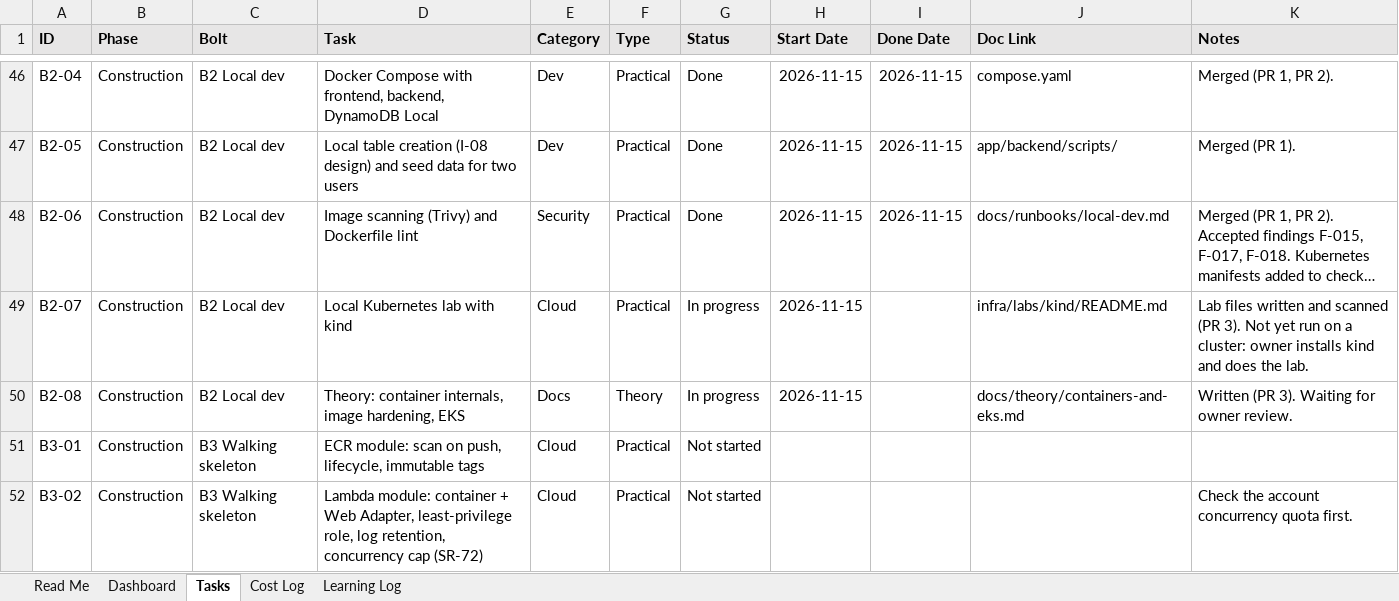
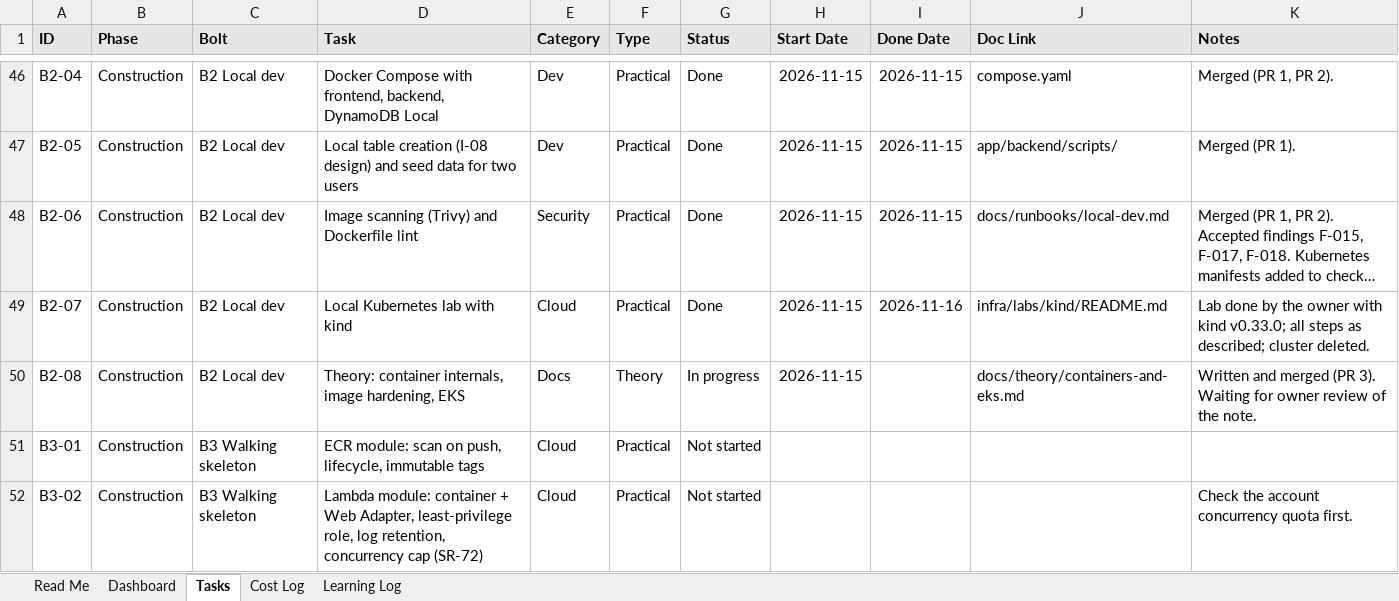
Before and after one commit to Rithun-C/tethrix, an Excel workbook: tracker/project-tracker.xlsx, sheet Tasks, drawn as a sheet; only a part is shown, gaps mark what is left out; long unchanged cells end in …; values as stored, in another font and other column widths than the file's, no borders; conditional formats not drawn; the diff names each change by its address in the sheet, - before the commit and + after, or states it on an @@ line.

```diff
--- a/tracker/project-tracker.xlsx (sheet Tasks)
+++ b/tracker/project-tracker.xlsx (sheet Tasks)
-G49 (Status): In progress
+G49 (Status): Done
-I49 (Done Date): (empty)
+I49 (Done Date): 2026-11-16
-K49 (Notes): Lab files written and scanned (PR 3). Not yet run on a cluster: owner installs kind and does the lab.
+K49 (Notes): Lab done by the owner with kind v0.33.0; all steps as described; cluster deleted.
-K50 (Notes): Written (PR 3). Waiting for owner review.
+K50 (Notes): Written and merged (PR 3). Waiting for owner review of the note.
```
Also changed, not shown: 3 other files.
